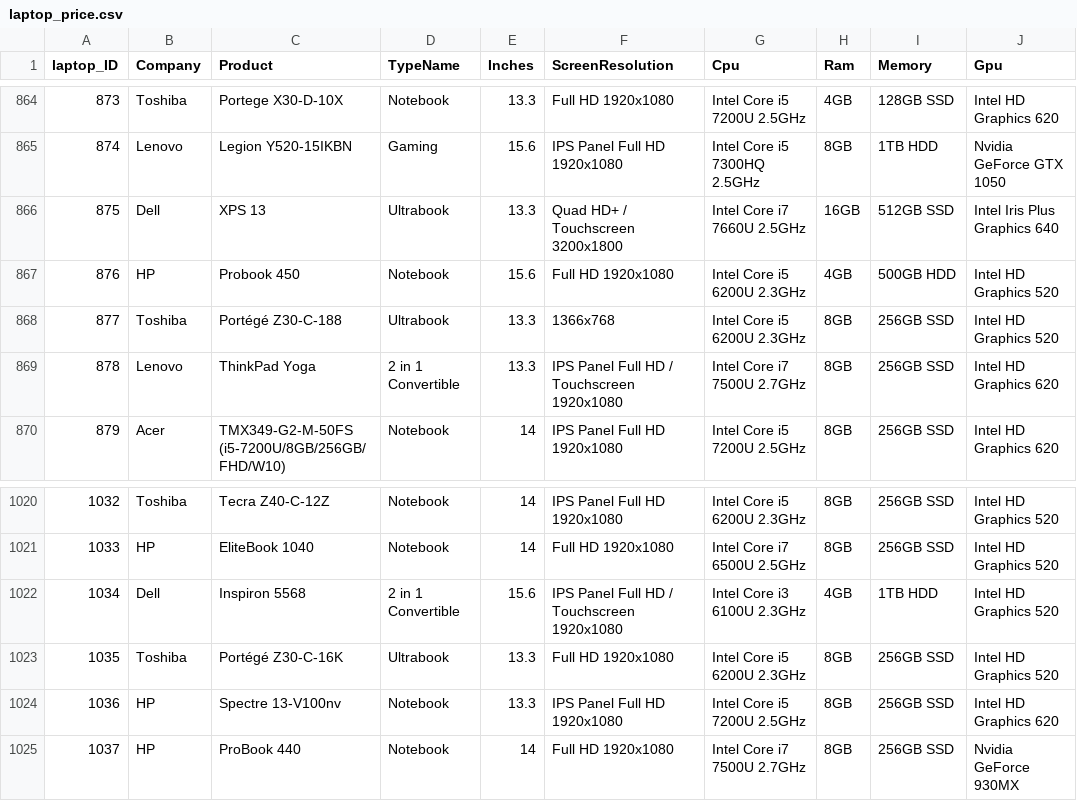
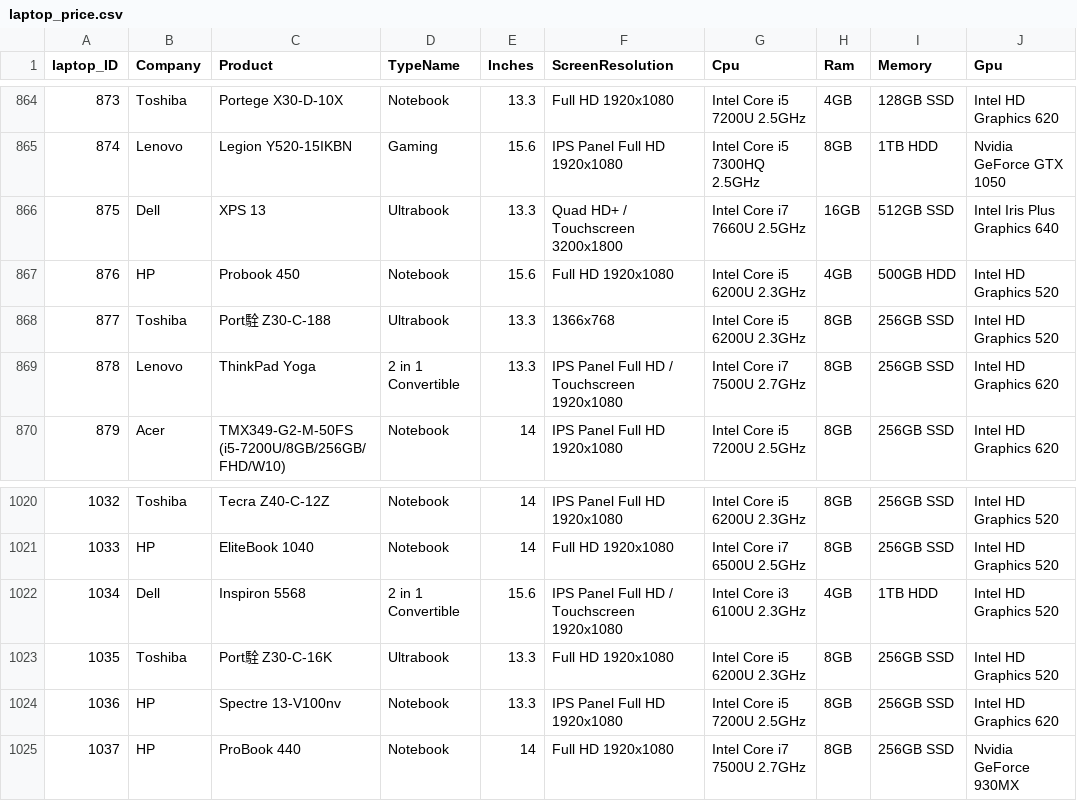
Before and after one commit to dan-alexandru-guta/lab_sr, a CSV file: laptop_price.csv, drawn as a sheet; only a part is shown, gaps mark what is left out; the diff names each change by its address in the sheet, - before the commit and + after, or states it on an @@ line.

```diff
--- a/laptop_price.csv
+++ b/laptop_price.csv
-C868 (Product): Portégé Z30-C-188
+C868 (Product): Port駩 Z30-C-188
-C1023 (Product): Portégé Z30-C-16K
+C1023 (Product): Port駩 Z30-C-16K
```
Also changed, not shown: 2 other files.
